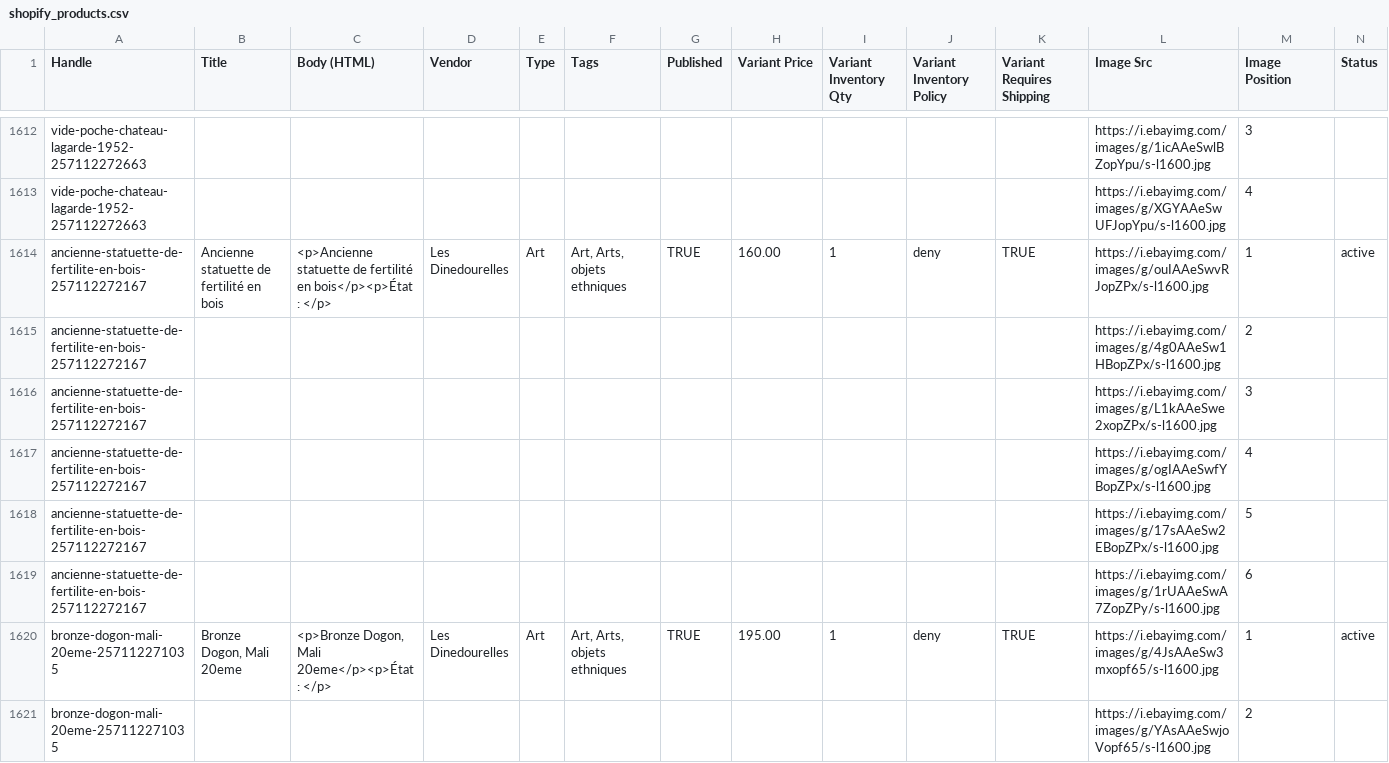
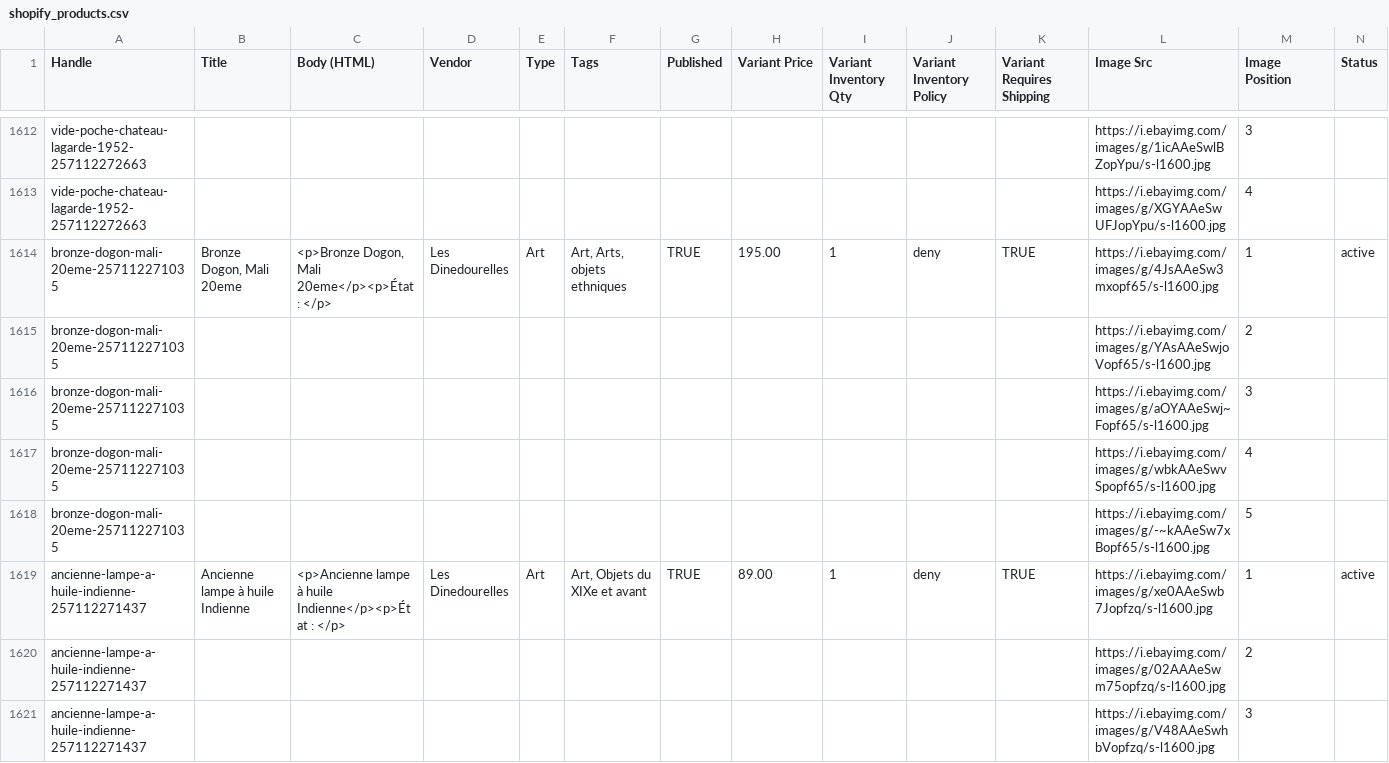
Before and after one commit to rgagrdzcrt/LesDinedourelles, a CSV file: shopify_products.csv, drawn as a sheet; only a part is shown, gaps mark what is left out; the shorter side is filled out with more unchanged rows; the diff names each change by its address in the sheet, - before the commit and + after, or states it on an @@ line.

```diff
--- a/shopify_products.csv
+++ b/shopify_products.csv
-row 1614: ancienne-statuette-de-fertilite-en-bois-257112272167 | Ancienne statuette de fertilité en bois | <p>Ancienne statuette de fertilité en bois</p><p>État : </p> | Les Dinedourelles | Art | Art, Arts, objets ethniques | TRUE | 160.00 | 1 | deny | TRUE | https://i.ebayimg.com/images/g/ouIAAeSwvRJopZPx/s-l1600.jpg | 1 | active
-row 1615: ancienne-statuette-de-fertilite-en-bois-257112272167 |  |  |  |  |  |  |  |  |  |  | https://i.ebayimg.com/images/g/4g0AAeSw1HBopZPx/s-l1600.jpg | 2
-row 1616: ancienne-statuette-de-fertilite-en-bois-257112272167 |  |  |  |  |  |  |  |  |  |  | https://i.ebayimg.com/images/g/L1kAAeSwe2xopZPx/s-l1600.jpg | 3
-row 1617: ancienne-statuette-de-fertilite-en-bois-257112272167 |  |  |  |  |  |  |  |  |  |  | https://i.ebayimg.com/images/g/ogIAAeSwfYBopZPx/s-l1600.jpg | 4
-row 1618: ancienne-statuette-de-fertilite-en-bois-257112272167 |  |  |  |  |  |  |  |  |  |  | https://i.ebayimg.com/images/g/17sAAeSw2EBopZPx/s-l1600.jpg | 5
-row 1619: ancienne-statuette-de-fertilite-en-bois-257112272167 |  |  |  |  |  |  |  |  |  |  | https://i.ebayimg.com/images/g/1rUAAeSwA7ZopZPy/s-l1600.jpg | 6
```
Also changed, not shown: pinterest.csv, 5 other files.
